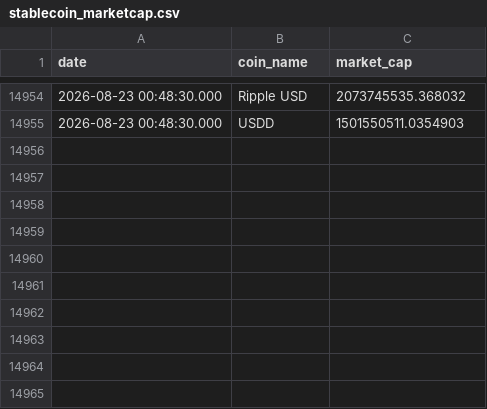
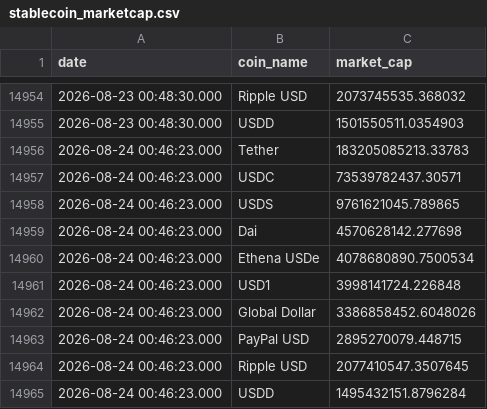
Before and after one commit to partrita/stablecoin-tracker, a CSV file: data/stablecoin_marketcap.csv, drawn as a sheet; only a part is shown, gaps mark what is left out.

```diff
--- a/data/stablecoin_marketcap.csv
+++ b/data/stablecoin_marketcap.csv
@@ -14955 +14955,11 @@
 2026-08-23 00:48:30.000,USDD,1501550511.0354903
+2026-08-24 00:46:23.000,Tether,183205085213.33783
+2026-08-24 00:46:23.000,USDC,73539782437.30571
+2026-08-24 00:46:23.000,USDS,9761621045.789865
+2026-08-24 00:46:23.000,Dai,4570628142.277698
+2026-08-24 00:46:23.000,Ethena USDe,4078680890.7500534
+2026-08-24 00:46:23.000,USD1,3998141724.226848
+2026-08-24 00:46:23.000,Global Dollar,3386858452.6048026
+2026-08-24 00:46:23.000,PayPal USD,2895270079.448715
+2026-08-24 00:46:23.000,Ripple USD,2077410547.3507645
+2026-08-24 00:46:23.000,USDD,1495432151.8796284
```
Also changed, not shown: 5 other files.
